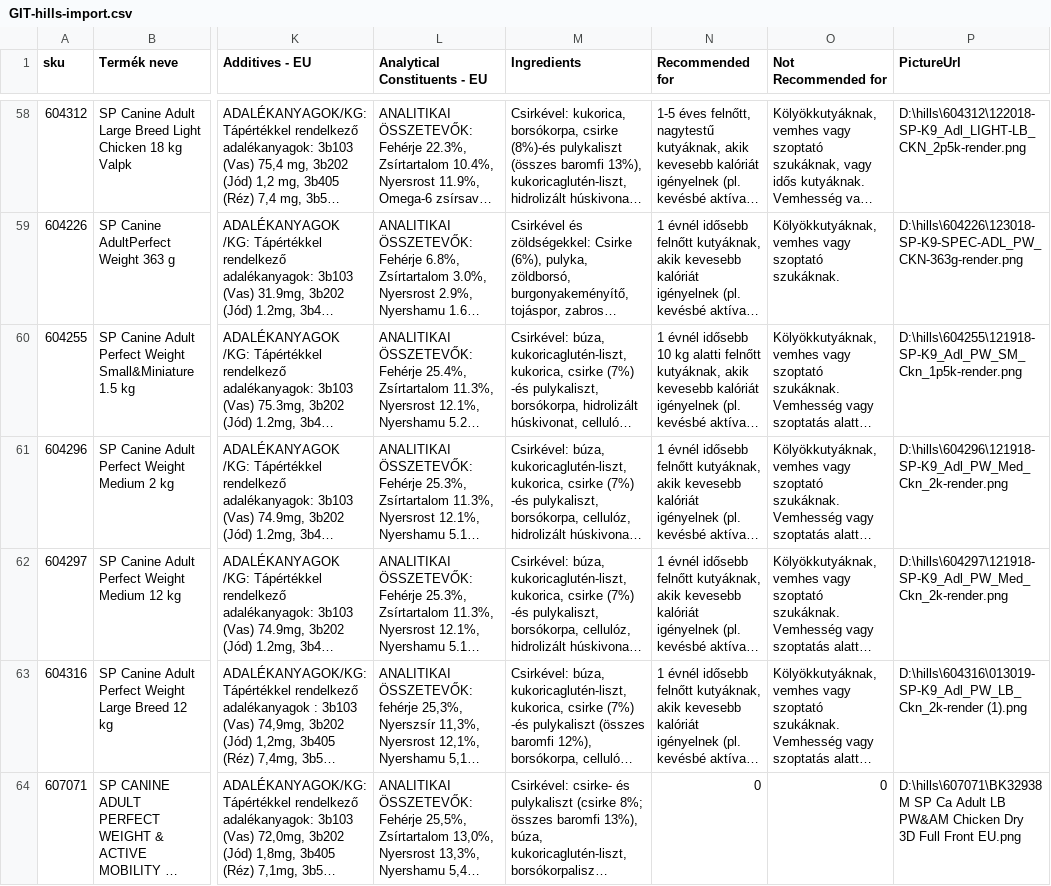
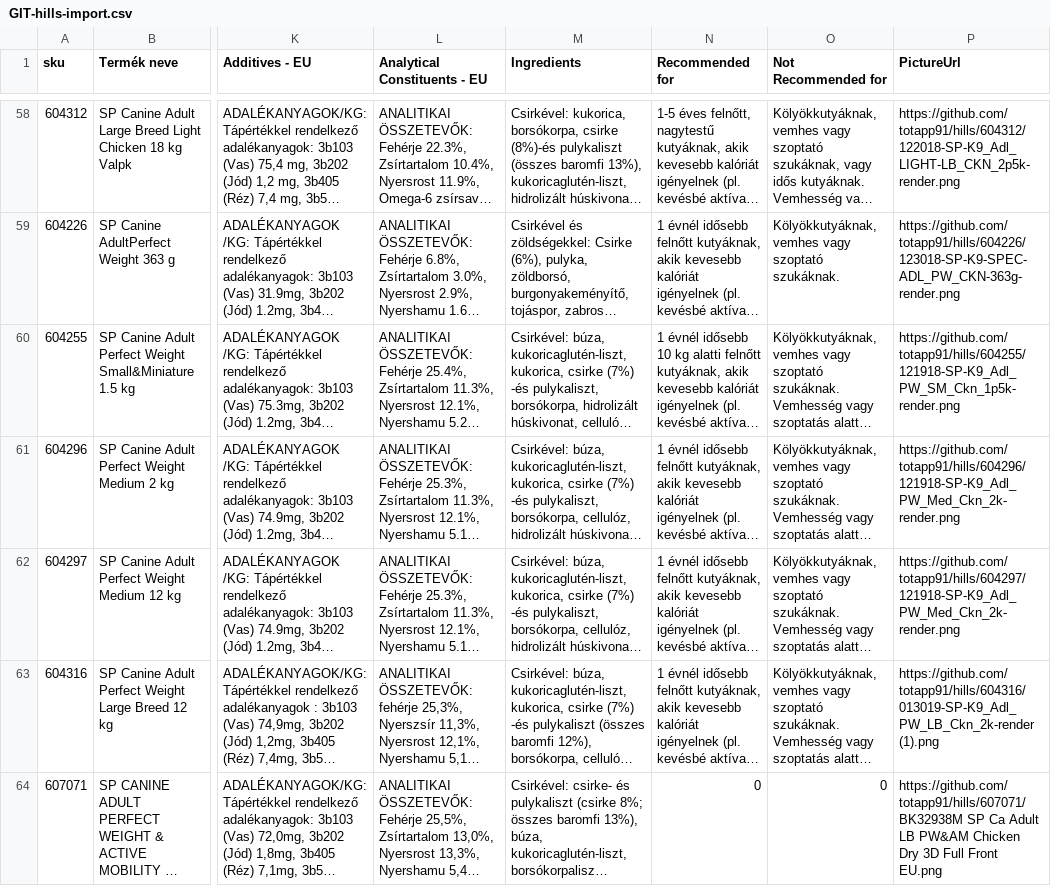
Before and after one commit to totapp91/hills, a CSV file: GIT-hills-import.csv, drawn as a sheet; only a part is shown, gaps mark what is left out; long unchanged cells end in …; the diff covers the shown part only; the diff names each change by its address in the sheet, - before the commit and + after, or states it on an @@ line.

```diff
--- a/GIT-hills-import.csv
+++ b/GIT-hills-import.csv
-P58 (PictureUrl): D:\hills\604312\122018-SP-K9_Adl_LIGHT-LB_CKN_2p5k-render.png
+P58 (PictureUrl): https://github.com/totapp91/hills/604312/122018-SP-K9_Adl_LIGHT-LB_CKN_2p5k-render.png
-P59 (PictureUrl): D:\hills\604226\123018-SP-K9-SPEC-ADL_PW_CKN-363g-render.png
+P59 (PictureUrl): https://github.com/totapp91/hills/604226/123018-SP-K9-SPEC-ADL_PW_CKN-363g-render.png
-P60 (PictureUrl): D:\hills\604255\121918-SP-K9_Adl_PW_SM_Ckn_1p5k-render.png
+P60 (PictureUrl): https://github.com/totapp91/hills/604255/121918-SP-K9_Adl_PW_SM_Ckn_1p5k-render.png
-P61 (PictureUrl): D:\hills\604296\121918-SP-K9_Adl_PW_Med_Ckn_2k-render.png
+P61 (PictureUrl): https://github.com/totapp91/hills/604296/121918-SP-K9_Adl_PW_Med_Ckn_2k-render.png
-P62 (PictureUrl): D:\hills\604297\121918-SP-K9_Adl_PW_Med_Ckn_2k-render.png
+P62 (PictureUrl): https://github.com/totapp91/hills/604297/121918-SP-K9_Adl_PW_Med_Ckn_2k-render.png
-P63 (PictureUrl): D:\hills\604316\013019-SP-K9_Adl_PW_LB_Ckn_2k-render (1).png
+P63 (PictureUrl): https://github.com/totapp91/hills/604316/013019-SP-K9_Adl_PW_LB_Ckn_2k-render (1).png
-P64 (PictureUrl): D:\hills\607071\BK32938M SP Ca…
+P64 (PictureUrl): https://github.com/totapp91/hills/607071/BK32938M SP Ca…
```
Also changed, not shown: 188 edited cells elsewhere in this file.
